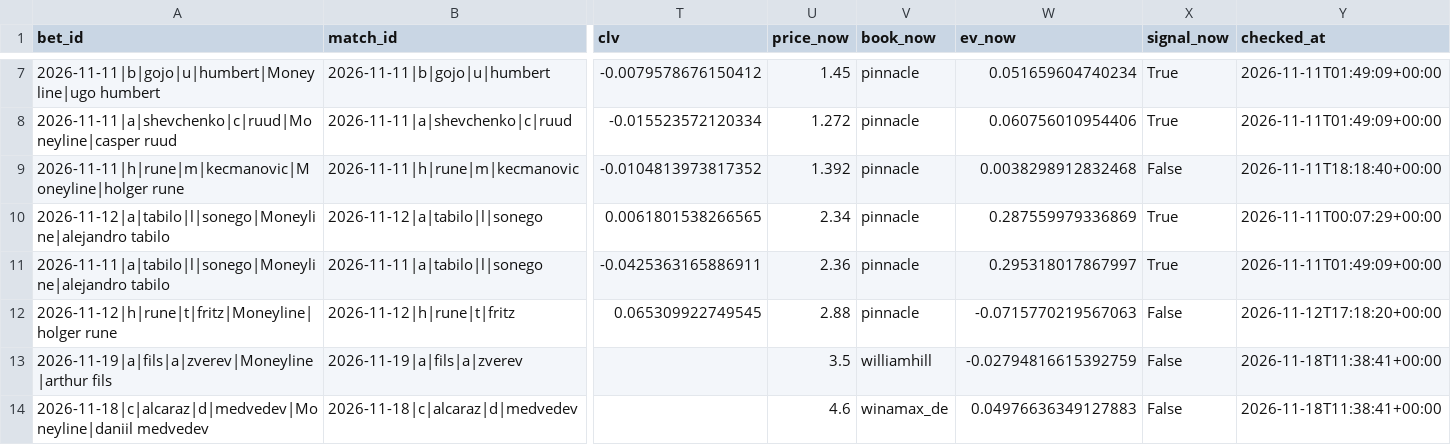
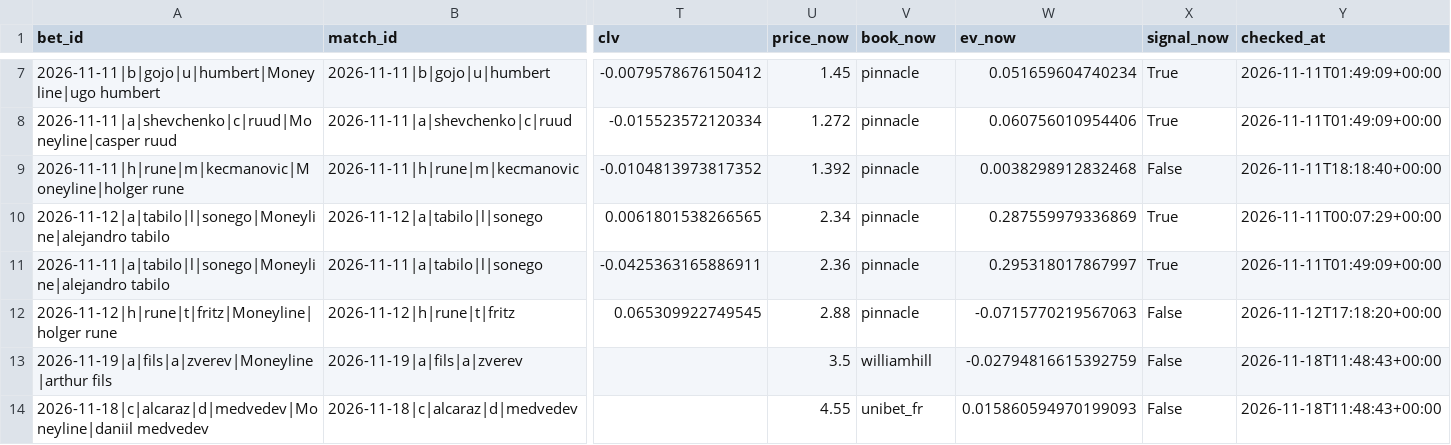
Before and after one commit to Nickan-ShabanNejad/Tennis-Probabilistic-Modelling, a CSV file: data/predictions/bets_log.csv, drawn as a sheet; only a part is shown, gaps mark what is left out; the diff names each change by its address in the sheet, - before the commit and + after, or states it on an @@ line.

```diff
--- a/data/predictions/bets_log.csv
+++ b/data/predictions/bets_log.csv
-Y13:Y14 (checked_at): 2026-11-18T11:38:41+00:00
+Y13:Y14 (checked_at): 2026-11-18T11:48:43+00:00
-U14 (price_now): 4.6
+U14 (price_now): 4.55
-V14 (book_now): winamax_de
+V14 (book_now): unibet_fr
-W14 (ev_now): 0.04976636349127883
+W14 (ev_now): 0.015860594970199093
```
Also changed, not shown: data/predictions/predictions_log.csv, 1 other file.
